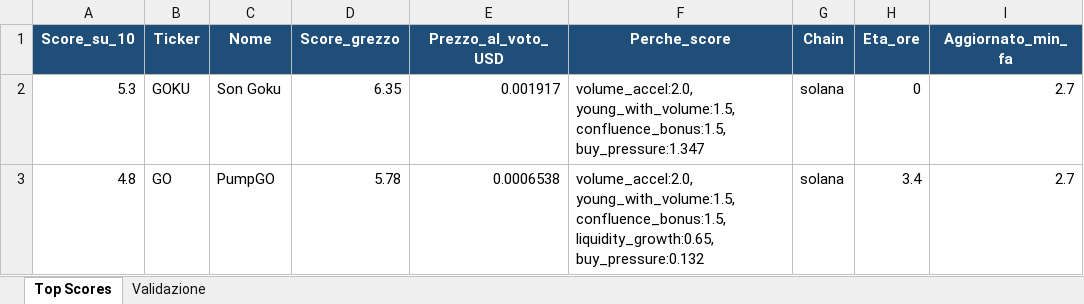
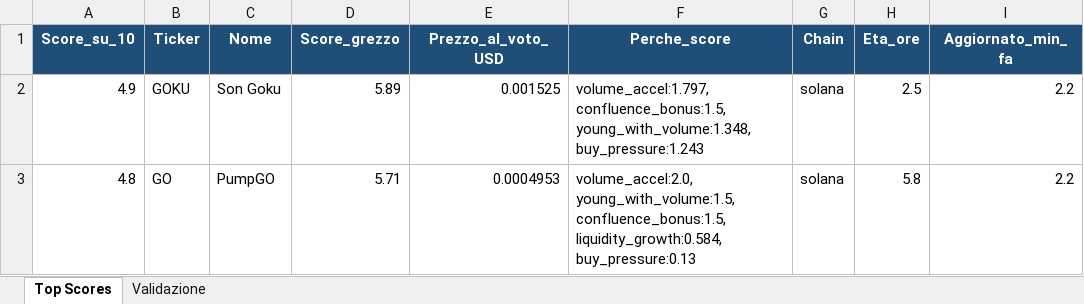
Before and after one commit to nicolostancato-web/crypto-radar, an Excel workbook: top_scores.xlsx, sheet Top Scores, drawn as a sheet; only a part is shown; values as stored, in another font and other column widths than the file's, no borders; the diff names each change by its address in the sheet, - before the commit and + after, or states it on an @@ line.

```diff
--- a/top_scores.xlsx (sheet Top Scores)
+++ b/top_scores.xlsx (sheet Top Scores)
-A2 (Score_su_10): 5.3
+A2 (Score_su_10): 4.9
-D2 (Score_grezzo): 6.35
+D2 (Score_grezzo): 5.89
-E2 (Prezzo_al_voto_USD): 0.001917
+E2 (Prezzo_al_voto_USD): 0.001525
-F2 (Perche_score): volume_accel:2.0, young_with_volume:1.5, confluence_bonus:1.5, buy_pressure:1.347
+F2 (Perche_score): volume_accel:1.797, confluence_bonus:1.5, young_with_volume:1.348, buy_pressure:1.243
-H2 (Eta_ore): 0
+H2 (Eta_ore): 2.5
-I2:I3 (Aggiornato_min_fa): 2.7
+I2:I3 (Aggiornato_min_fa): 2.2
-D3 (Score_grezzo): 5.78
+D3 (Score_grezzo): 5.71
-E3 (Prezzo_al_voto_USD): 0.0006538
+E3 (Prezzo_al_voto_USD): 0.0004953
-F3 (Perche_score): …young_with_volume:1.5, confluence_bonus:1.5, liquidity_growth:0.65, buy_pressure:0.132
+F3 (Perche_score): …young_with_volume:1.5, confluence_bonus:1.5, liquidity_growth:0.584, buy_pressure:0.13
-H3 (Eta_ore): 3.4
+H3 (Eta_ore): 5.8
```
Also changed, not shown: sheet Validazione, 2 other files.
